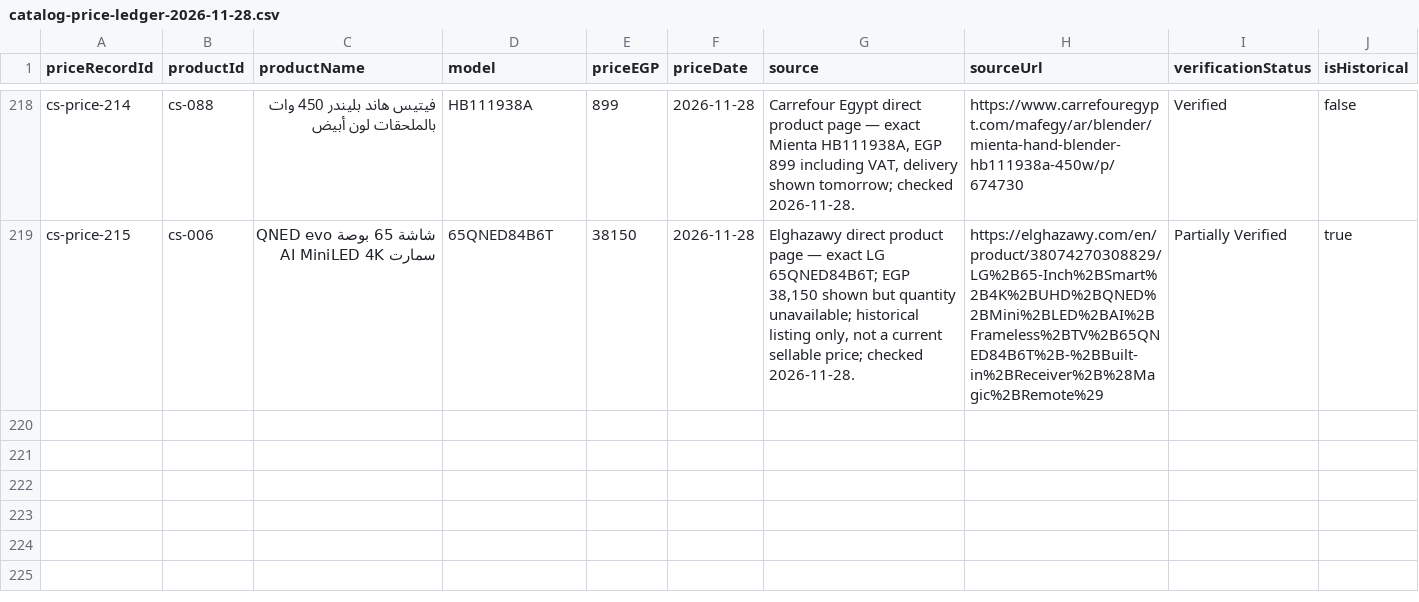
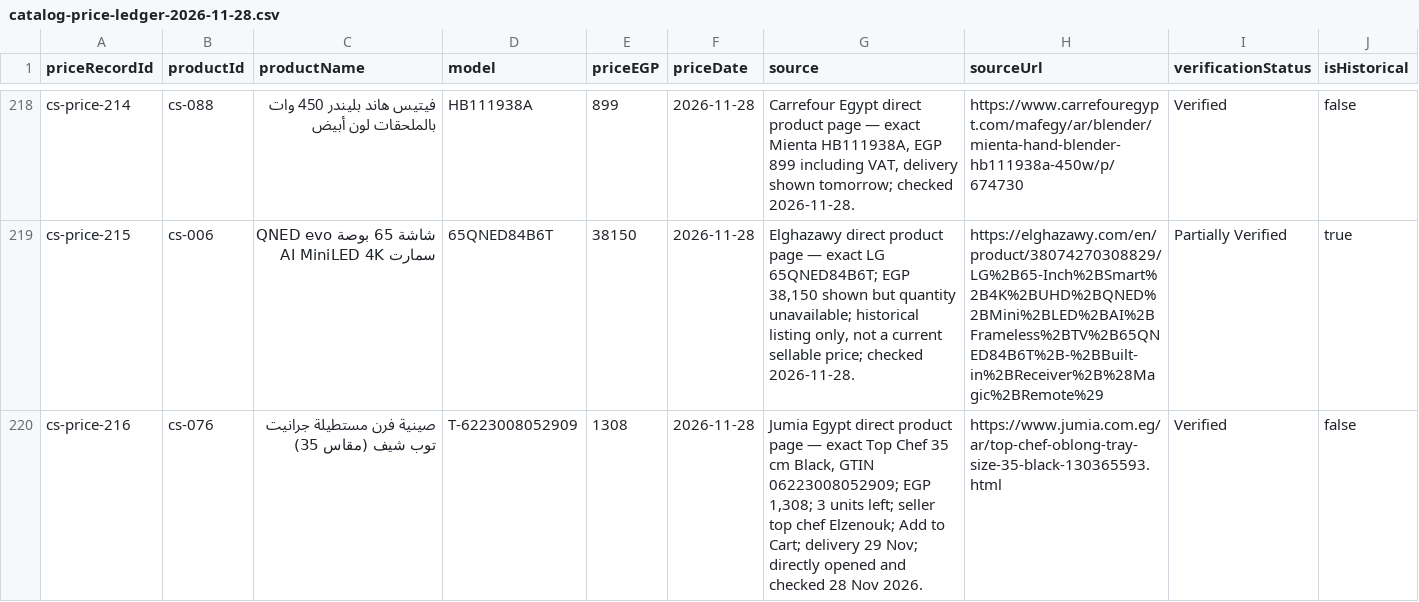
Before and after one commit to hazemproooo5-boop/alhazem-smart, a CSV file: docs/catalog-price-ledger-2026-11-28.csv, drawn as a sheet; only a part is shown, gaps mark what is left out.

```diff
--- a/docs/catalog-price-ledger-2026-11-28.csv
+++ b/docs/catalog-price-ledger-2026-11-28.csv
@@ -219 +219,2 @@
 "cs-price-215","cs-006","شاشة 65 بوصة QNED evo AI MiniLED 4K سمارت","65QNED84B6T","38150","2026-11-28","Elghazawy direct product page — exact LG 65QNED84B6T; EGP 38,150 shown but quantity unavailable; historical listing only, not a current sellable price; checked 2026-11-28.","https://elghazawy.com/en/product/38074270308829/LG%2B65-Inch%2BSmart%2B4K%2BUHD%2BQNED%2BMini%2BLED%2BAI%2BFrameless%2BTV%2B65QNED84B6T%2B-%2BBuilt-in%2BReceiver%2B%28Magic%2BRemote%29","Partially Verified","true"
+"cs-price-216","cs-076","صينية فرن مستطيلة جرانيت توب شيف (مقاس 35)","T-6223008052909","1308","2026-11-28","Jumia Egypt direct product page — exact Top Chef 35 cm Black, GTIN 06223008052909; EGP 1,308; 3 units left; seller top chef Elzenouk; Add to Cart; delivery 29 Nov; directly opened and checked 28 Nov 2026.","https://www.jumia.com.eg/ar/top-chef-oblong-tray-size-35-black-130365593.html","Verified","false"
```
Also changed, not shown: docs/catalog-price-review-unverified-prices-2026-11-28.csv, docs/catalog-price-review-unverified-products-2026-11-28.csv, 4 other files.
